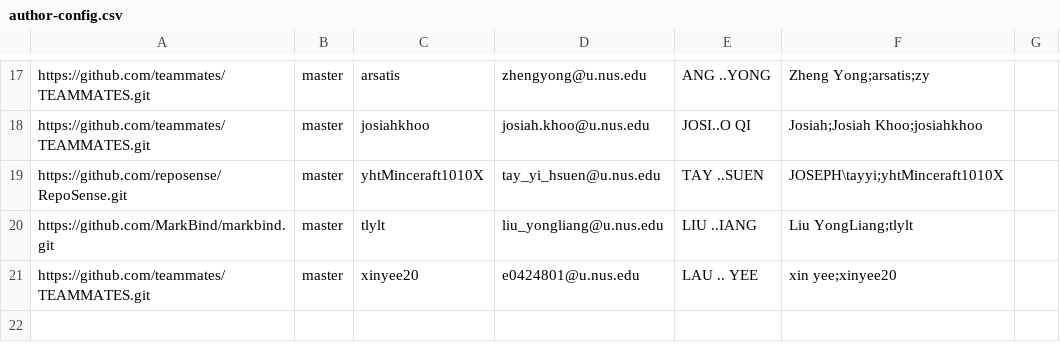
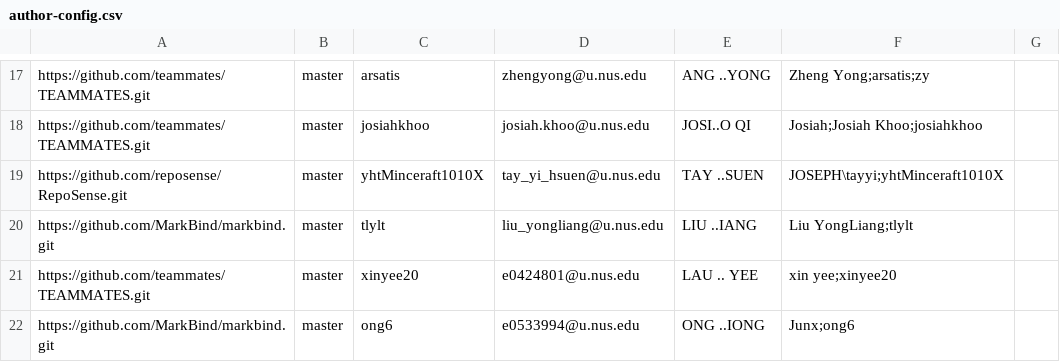
Before and after one commit to nus-oss/iwm-dashboard, a CSV file: configs/author-config.csv, drawn as a sheet; only a part is shown, gaps mark what is left out; the diff names each change by its address in the sheet, - before the commit and + after, or states it on an @@ line.

Commit message:
Update configs

```diff
--- a/configs/author-config.csv
+++ b/configs/author-config.csv
+row 22: https://github.com/MarkBind/markbind.git | master | ong6 | e0533994@u.nus.edu | ONG ..IONG | Junx;ong6
```
